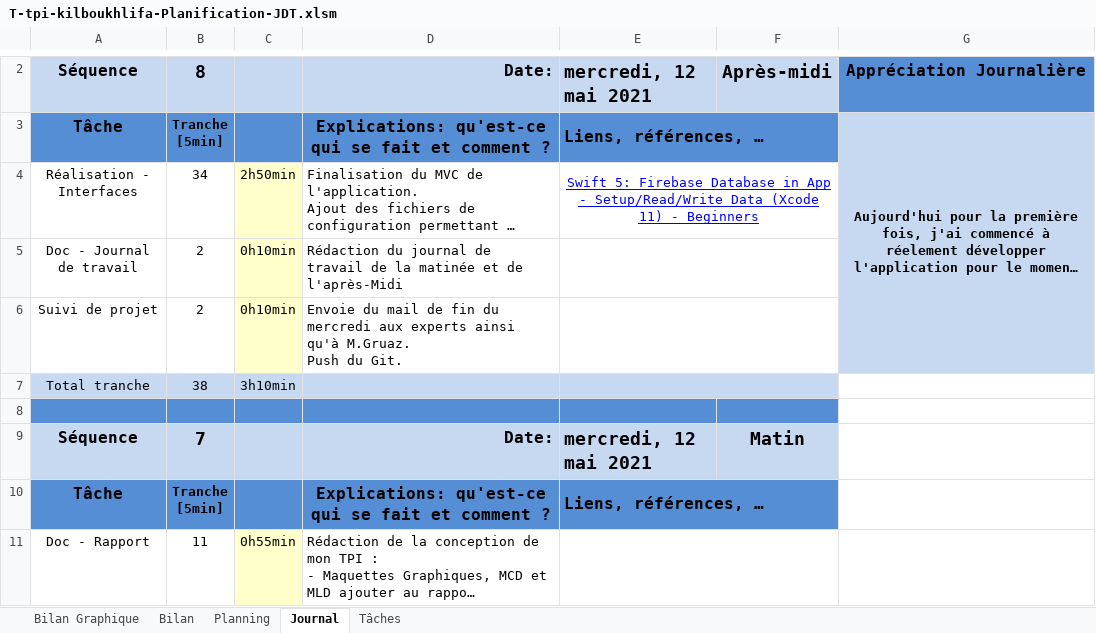
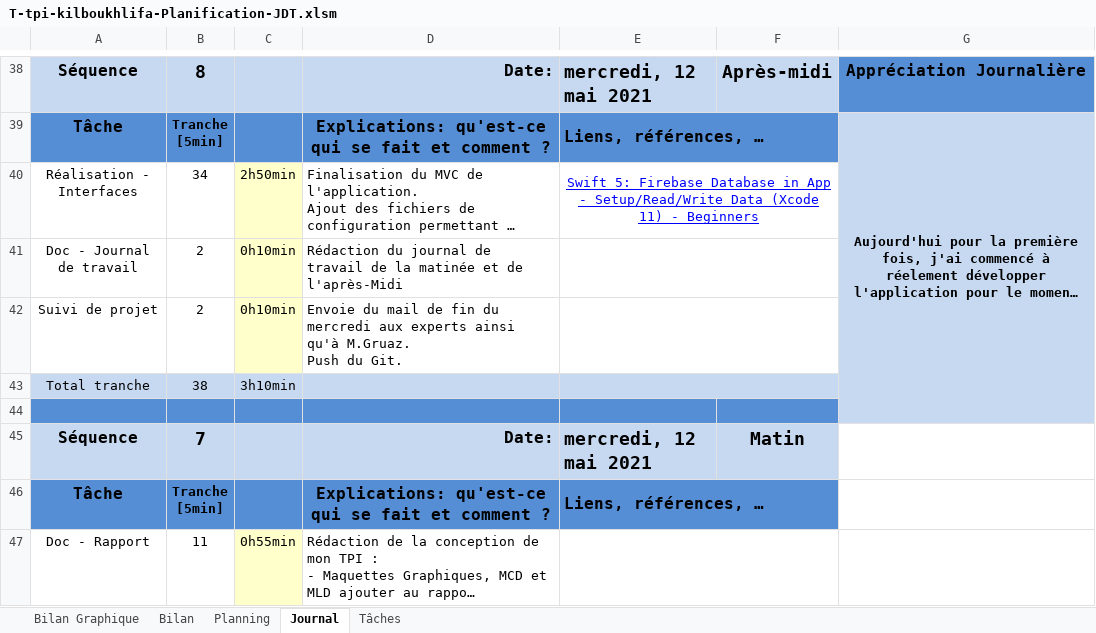
Before and after one commit to KillermyB/TPI_inventaireHabits_BoukhlifaK, an Excel workbook: 2.Journal de travail/T-tpi-kilboukhlifa-Planification-JDT.xlsm, sheet Journal, drawn as a sheet; only a part is shown, gaps mark what is left out; long unchanged cells end in …; values as stored, in another font and other column widths than the file's, no borders; charts and pictures and conditional formats not drawn; 1 other sheet too large or unreadable and not compared; removed rows and columns are numbered as before the commit, all else as after; the diff covers the shown part only; the diff names each change by its address in the sheet, - before the commit and + after, or states it on an @@ line.

```diff
--- a/2.Journal de travail/T-tpi-kilboukhlifa-Planification-JDT.xlsm (sheet Journal)
+++ b/2.Journal de travail/T-tpi-kilboukhlifa-Planification-JDT.xlsm (sheet Journal)
-G3:G6 merged
+G39:G44 merged
-G43:G44 fill: none
+G43:G44 fill: #C6D9F1
```
Also changed, not shown: 36 added rows elsewhere in this sheet, sheet Bilan Graphique, charts or pictures, 2 other files.
